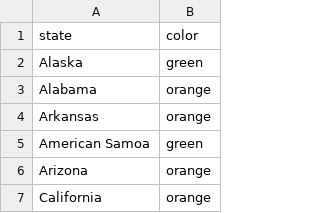
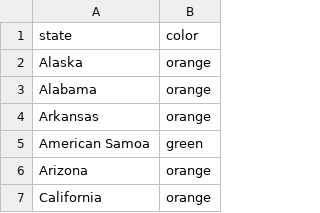
Before and after one commit to necsi/cases_deaths_hosps, a CSV file: USStateColors.csv, drawn as a sheet; only a part is shown.

```diff
--- a/USStateColors.csv
+++ b/USStateColors.csv
@@ -1,3 +1,3 @@
 state,color
-Alaska,green
+Alaska,orange
 Alabama,orange
```
Also changed, not shown: 1 other file.
